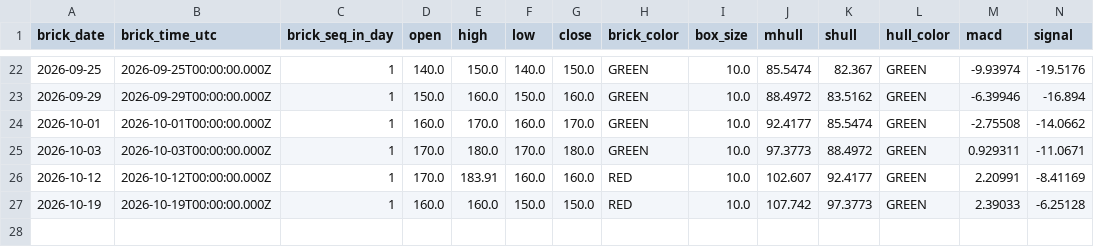
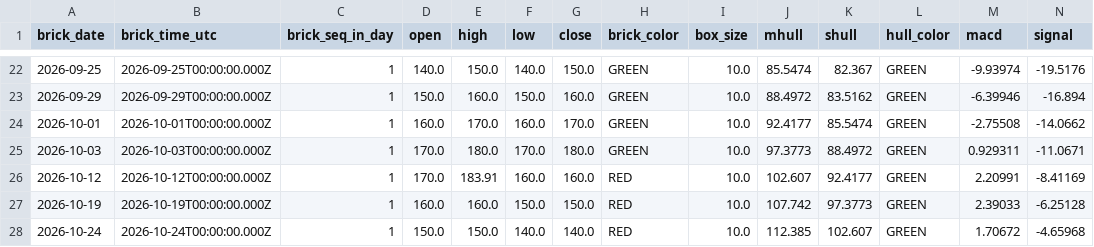
Before and after one commit to suvikshi-ui/suvikshi-ui.github.io, a CSV file: trx/data/coins/BINGX_AAVEUSDT.P.csv, drawn as a sheet; only a part is shown, gaps mark what is left out; rows hold the shown columns only; the diff names each change by its address in the sheet, - before the commit and + after, or states it on an @@ line.

```diff
--- a/trx/data/coins/BINGX_AAVEUSDT.P.csv
+++ b/trx/data/coins/BINGX_AAVEUSDT.P.csv
+row 28: 2026-10-24 | 2026-10-24T00:00:00.000Z | 1 | 150.0 | 150.0 | 140.0 | 140.0 | RED | 10.0 | 112.385 | 102.607 | GREEN | 1.70672 | -4.65968
```
Also changed, not shown: trx/data/coins/BINGX_AVAXUSDT.P.csv, trx/data/coins/BINGX_CFGUSDT.P.csv, 21 other files.
